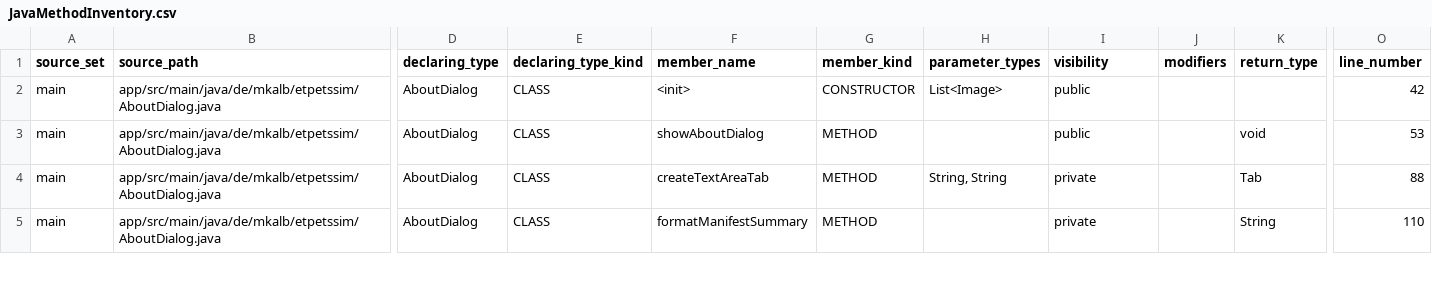
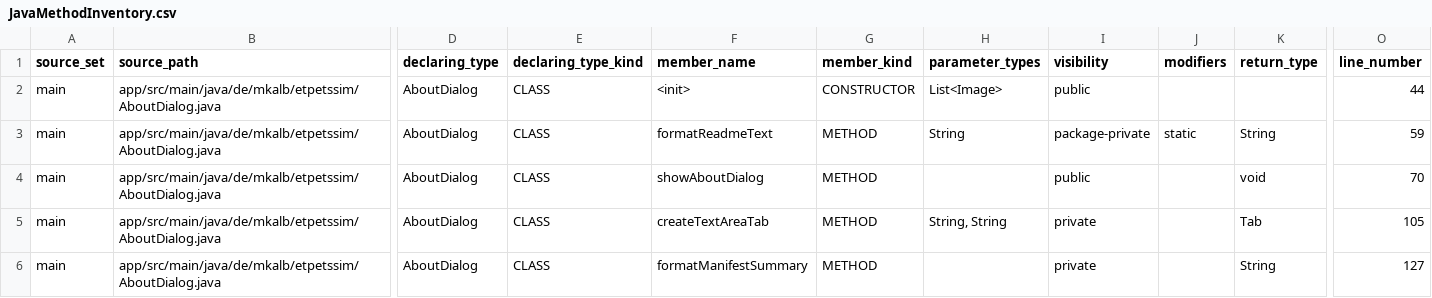
Before and after one commit to mkalb/etpetssim, a CSV file: docs/planning/JavaMethodInventory.csv, drawn as a sheet; only a part is shown, gaps mark what is left out; addresses are those after the commit; rows hold the shown columns only; the diff covers the shown part only; the diff names each change by its address in the sheet, - before the commit and + after, or states it on an @@ line.

Commit message:
Update inventory csv files

```diff
--- a/docs/planning/JavaMethodInventory.csv
+++ b/docs/planning/JavaMethodInventory.csv
-O2 (line_number): 42
+O2 (line_number): 44
+row 3: main | app/src/main/java/de/mkalb/etpetssim/AboutDialog.java | AboutDialog | CLASS | formatReadmeText | METHOD | String | package-private | static | String | 59
-O4 (line_number): 53
+O4 (line_number): 70
-O5 (line_number): 88
+O5 (line_number): 105
-O6 (line_number): 110
+O6 (line_number): 127
```
Also changed, not shown: 5 added rows and 5 edited cells elsewhere in this file, docs/planning/JavaTypeInventory.csv.
